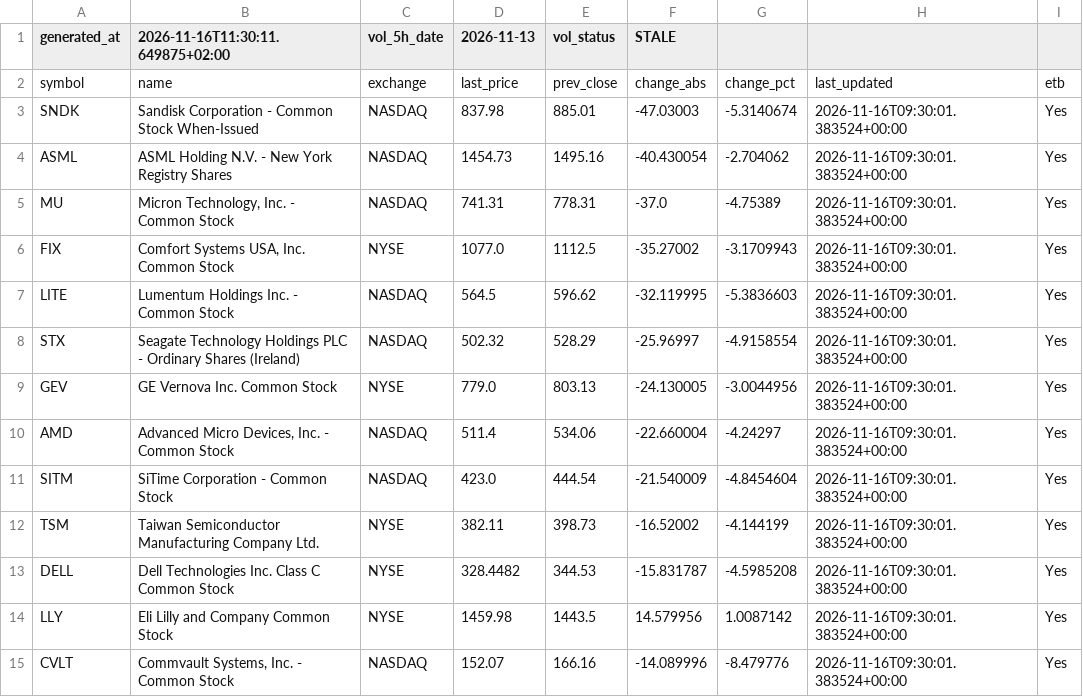
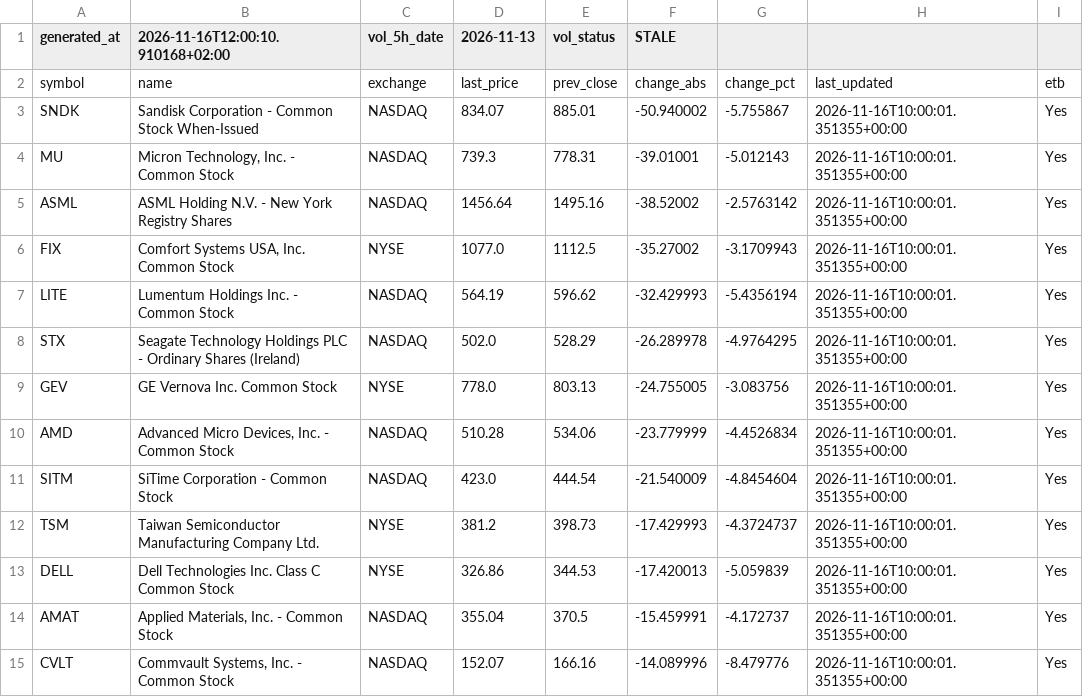
Before and after one commit to alonsadan1970/daily-stocks-data, a CSV file: top_abs.csv, drawn as a sheet; only a part is shown; the diff covers the shown part only.

```diff
--- a/top_abs.csv
+++ b/top_abs.csv
@@ -1,15 +1,15 @@
-generated_at,2026-11-16T11:30:11.649875+02:00,vol_5h_date,2026-11-13,vol_status,STALE
+generated_at,2026-11-16T12:00:10.910168+02:00,vol_5h_date,2026-11-13,vol_status,STALE
 symbol,name,exchange,last_price,prev_close,change_abs,change_pct,last_updated,etb
-SNDK,Sandisk Corporation - Common Stock When-Issued,NASDAQ,837.98,885.01,-47.03003,-5.3140674,2026-11-16T09:30:01.383524+00:00,Yes
-ASML,ASML Holding N.V. - New York Registry Shares,NASDAQ,1454.73,1495.16,-40.430054,-2.704062,2026-11-16T09:30:01.383524+00:00,Yes
-MU,"Micron Technology, Inc. - Common Stock",NASDAQ,741.31,778.31,-37.0,-4.75389,2026-11-16T09:30:01.383524+00:00,Yes
-FIX,"Comfort Systems USA, Inc. Common Stock",NYSE,1077.0,1112.5,-35.27002,-3.1709943,2026-11-16T09:30:01.383524+00:00,Yes
-LITE,Lumentum Holdings Inc. - Common Stock,NASDAQ,564.5,596.62,-32.119995,-5.3836603,2026-11-16T09:30:01.383524+00:00,Yes
-STX,Seagate Technology Holdings PLC - Ordinary Shares (Ireland),NASDAQ,502.32,528.29,-25.96997,-4.9158554,2026-11-16T09:30:01.383524+00:00,Yes
-GEV,GE Vernova Inc. Common Stock,NYSE,779.0,803.13,-24.130005,-3.0044956,2026-11-16T09:30:01.383524+00:00,Yes
-AMD,"Advanced Micro Devices, Inc. - Common Stock",NASDAQ,511.4,534.06,-22.660004,-4.24297,2026-11-16T09:30:01.383524+00:00,Yes
-SITM,SiTime Corporation - Common Stock,NASDAQ,423.0,444.54,-21.540009,-4.8454604,2026-11-16T09:30:01.383524+00:00,Yes
-TSM,Taiwan Semiconductor Manufacturing Company Ltd.,NYSE,382.11,398.73,-16.52002,-4.144199,2026-11-16T09:30:01.383524+00:00,Yes
-DELL,Dell Technologies Inc. Class C Common Stock,NYSE,328.4482,344.53,-15.831787,-4.5985208,2026-11-16T09:30:01.383524+00:00,Yes
-LLY,Eli Lilly and Company Common Stock,NYSE,1459.98,1443.5,14.579956,1.0087142,2026-11-16T09:30:01.383524+00:00,Yes
-CVLT,"Commvault Systems, Inc. - Common Stock",NASDAQ,152.07,166.16,-14.089996,-8.479776,2026-11-16T09:30:01.383524+00:00,Yes
+SNDK,Sandisk Corporation - Common Stock When-Issued,NASDAQ,834.07,885.01,-50.940002,-5.755867,2026-11-16T10:00:01.351355+00:00,Yes
+MU,"Micron Technology, Inc. - Common Stock",NASDAQ,739.3,778.31,-39.01001,-5.012143,2026-11-16T10:00:01.351355+00:00,Yes
+ASML,ASML Holding N.V. - New York Registry Shares,NASDAQ,1456.64,1495.16,-38.52002,-2.5763142,2026-11-16T10:00:01.351355+00:00,Yes
+FIX,"Comfort Systems USA, Inc. Common Stock",NYSE,1077.0,1112.5,-35.27002,-3.1709943,2026-11-16T10:00:01.351355+00:00,Yes
+LITE,Lumentum Holdings Inc. - Common Stock,NASDAQ,564.19,596.62,-32.429993,-5.4356194,2026-11-16T10:00:01.351355+00:00,Yes
+STX,Seagate Technology Holdings PLC - Ordinary Shares (Ireland),NASDAQ,502.0,528.29,-26.289978,-4.9764295,2026-11-16T10:00:01.351355+00:00,Yes
+GEV,GE Vernova Inc. Common Stock,NYSE,778.0,803.13,-24.755005,-3.083756,2026-11-16T10:00:01.351355+00:00,Yes
+AMD,"Advanced Micro Devices, Inc. - Common Stock",NASDAQ,510.28,534.06,-23.779999,-4.4526834,2026-11-16T10:00:01.351355+00:00,Yes
+SITM,SiTime Corporation - Common Stock,NASDAQ,423.0,444.54,-21.540009,-4.8454604,2026-11-16T10:00:01.351355+00:00,Yes
+TSM,Taiwan Semiconductor Manufacturing Company Ltd.,NYSE,381.2,398.73,-17.429993,-4.3724737,2026-11-16T10:00:01.351355+00:00,Yes
+DELL,Dell Technologies Inc. Class C Common Stock,NYSE,326.86,344.53,-17.420013,-5.059839,2026-11-16T10:00:01.351355+00:00,Yes
+AMAT,"Applied Materials, Inc. - Common Stock",NASDAQ,355.04,370.5,-15.459991,-4.172737,2026-11-16T10:00:01.351355+00:00,Yes
+CVLT,"Commvault Systems, Inc. - Common Stock",NASDAQ,152.07,166.16,-14.089996,-8.479776,2026-11-16T10:00:01.351355+00:00,Yes
```
Also changed, not shown: 3 added rows, 3 removed rows and 10 edited cells elsewhere in this file, top_abs_200.csv, top_pct.csv.
